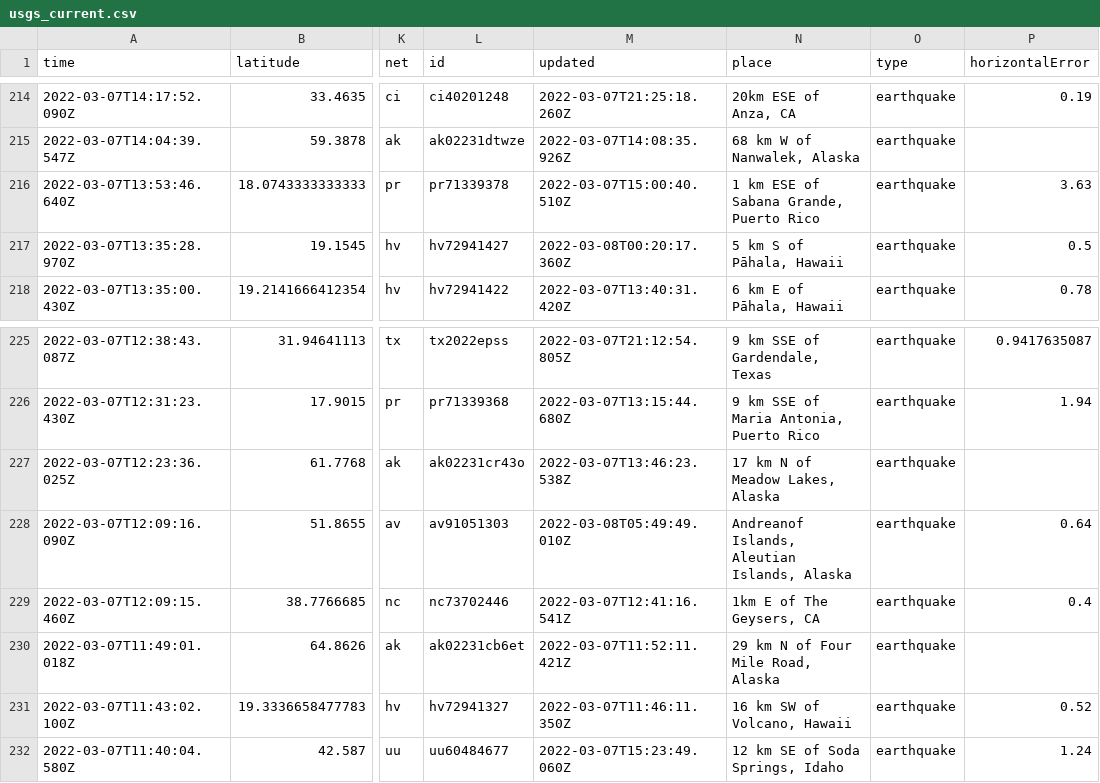
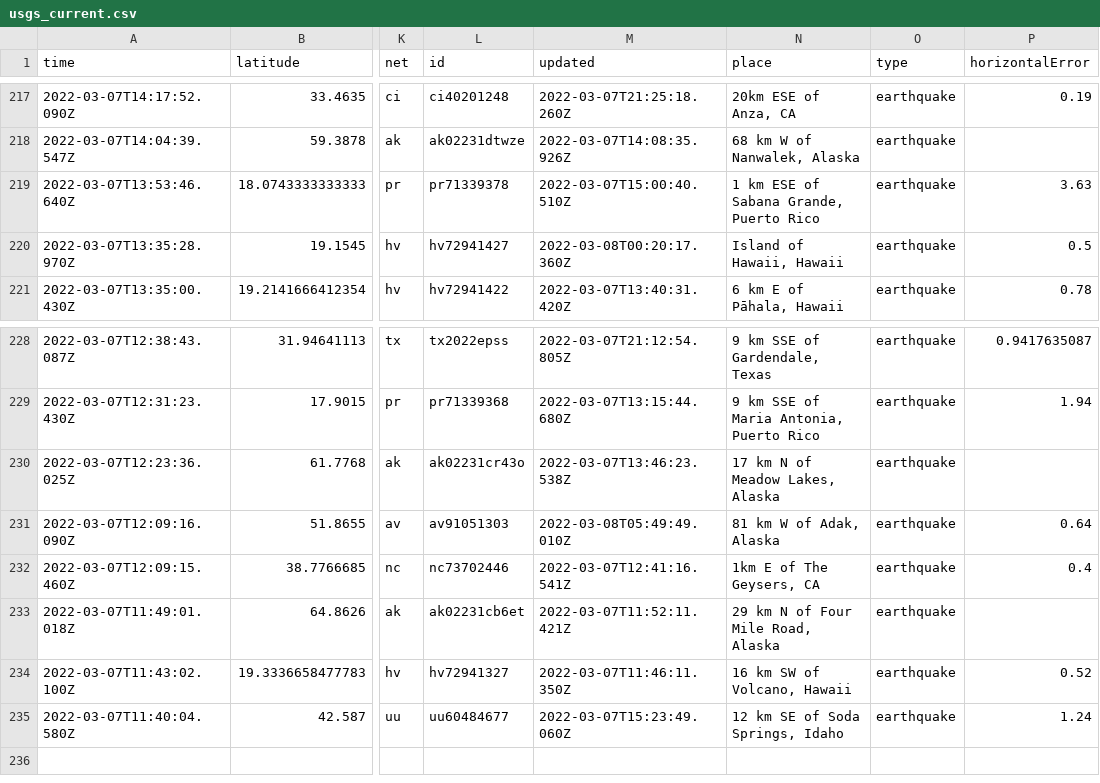
Before and after one commit to rachelll4/git-actions-nicar, a CSV file: usgs_current.csv, drawn as a sheet; only a part is shown, gaps mark what is left out; addresses are those after the commit; the diff covers the shown part only; the diff names each change by its address in the sheet, - before the commit and + after, or states it on an @@ line.

```diff
--- a/usgs_current.csv
+++ b/usgs_current.csv
-N220 (place): 5 km S of Pāhala, Hawaii
+N220 (place): Island of Hawaii, Hawaii
-N231 (place): Andreanof Islands, Aleutian Islands, Alaska
+N231 (place): 81 km W of Adak, Alaska
```
Also changed, not shown: 3 added rows and 14 edited cells elsewhere in this file, 1 other file.
